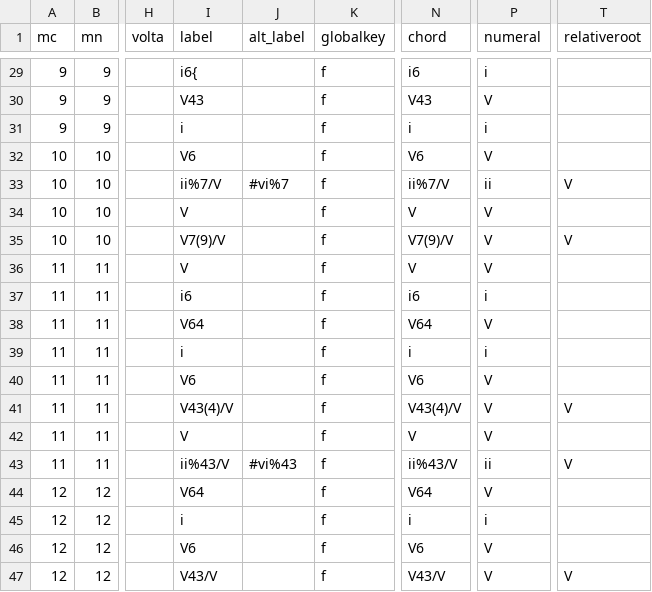
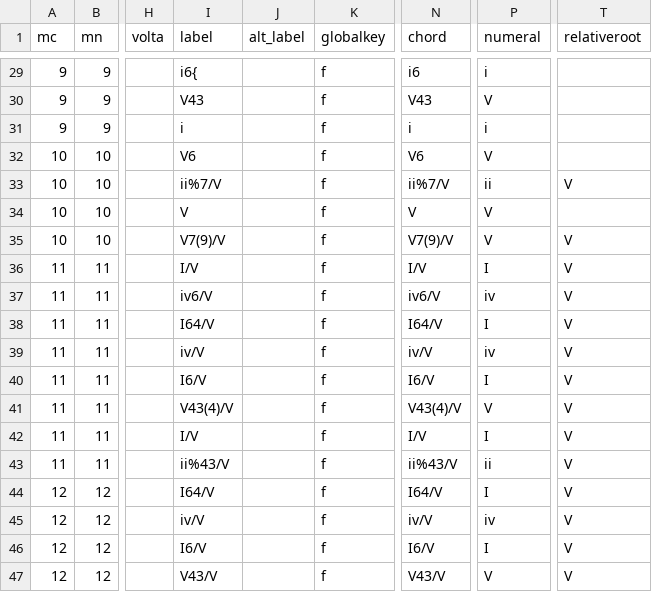
Before and after one commit to DCMLab/medtner_tales, a TSV file: harmonies/op42n01.tsv, drawn as a sheet; only a part is shown, gaps mark what is left out; the diff covers the shown part only; the diff names each change by its address in the sheet, - before the commit and + after, or states it on an @@ line.

```diff
--- a/harmonies/op42n01.tsv
+++ b/harmonies/op42n01.tsv
-J33 (alt_label): #vi%7
+J33 (alt_label): (empty)
-I36 (label): V
+I36 (label): I/V
-N36 (chord): V
+N36 (chord): I/V
-P36 (numeral): V
+P36 (numeral): I
-T36:T40 (relativeroot): (empty)
+T36:T40 (relativeroot): V
-I37 (label): i6
+I37 (label): iv6/V
-N37 (chord): i6
+N37 (chord): iv6/V
-P37 (numeral): i
+P37 (numeral): iv
-I38 (label): V64
+I38 (label): I64/V
-N38 (chord): V64
+N38 (chord): I64/V
-P38 (numeral): V
+P38 (numeral): I
-I39 (label): i
+I39 (label): iv/V
-N39 (chord): i
+N39 (chord): iv/V
-P39 (numeral): i
+P39 (numeral): iv
-I40 (label): V6
+I40 (label): I6/V
-N40 (chord): V6
+N40 (chord): I6/V
-P40 (numeral): V
+P40 (numeral): I
-I42 (label): V
+I42 (label): I/V
-N42 (chord): V
+N42 (chord): I/V
-P42 (numeral): V
+P42 (numeral): I
-T42 (relativeroot): (empty)
+T42 (relativeroot): V
-J43 (alt_label): #vi%43
+J43 (alt_label): (empty)
-I44 (label): V64
+I44 (label): I64/V
-N44 (chord): V64
+N44 (chord): I64/V
-P44 (numeral): V
+P44 (numeral): I
-T44:T46 (relativeroot): (empty)
+T44:T46 (relativeroot): V
-I45 (label): i
+I45 (label): iv/V
-N45 (chord): i
+N45 (chord): iv/V
-P45 (numeral): i
+P45 (numeral): iv
-I46 (label): V6
+I46 (label): I6/V
-N46 (chord): V6
+N46 (chord): I6/V
-P46 (numeral): V
+P46 (numeral): I
```
Also changed, not shown: 29 edited cells elsewhere in this file, measures/op42n01.tsv, metadata.tsv, 2 other files.
